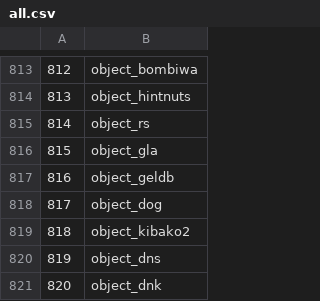
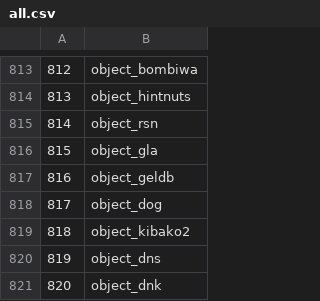
Before and after one commit to zeldaret/mm, a CSV file: tools/filelists/mm.us.rev1/all.csv, drawn as a sheet; only a part is shown, gaps mark what is left out.

Commit message:
Add original asset names to all `object_p*` and `object_r*` files (#1519)
* Add original asset names to all `object_p*` and `object_r*` files

* Respond to review

```diff
--- a/tools/filelists/mm.us.rev1/all.csv
+++ b/tools/filelists/mm.us.rev1/all.csv
@@ -814,3 +814,3 @@
 813,object_hintnuts
-814,object_rs
+814,object_rsn
 815,object_gla
```
Also changed, not shown: 30 other files.
